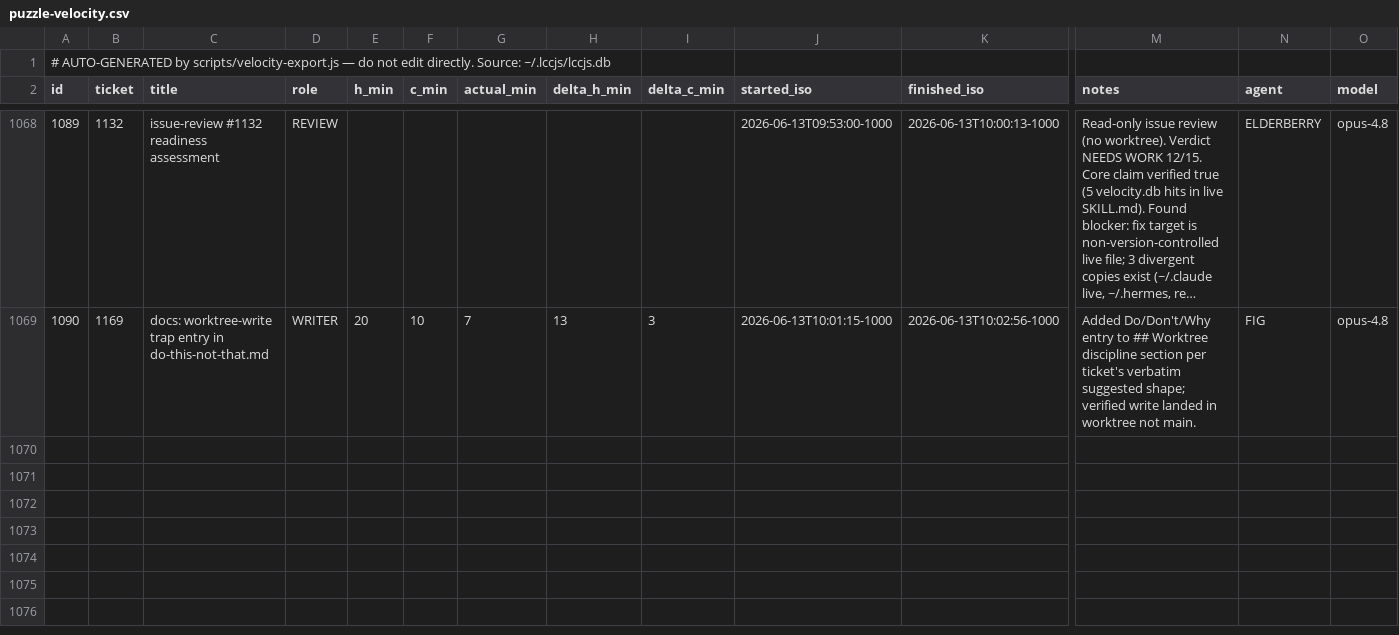
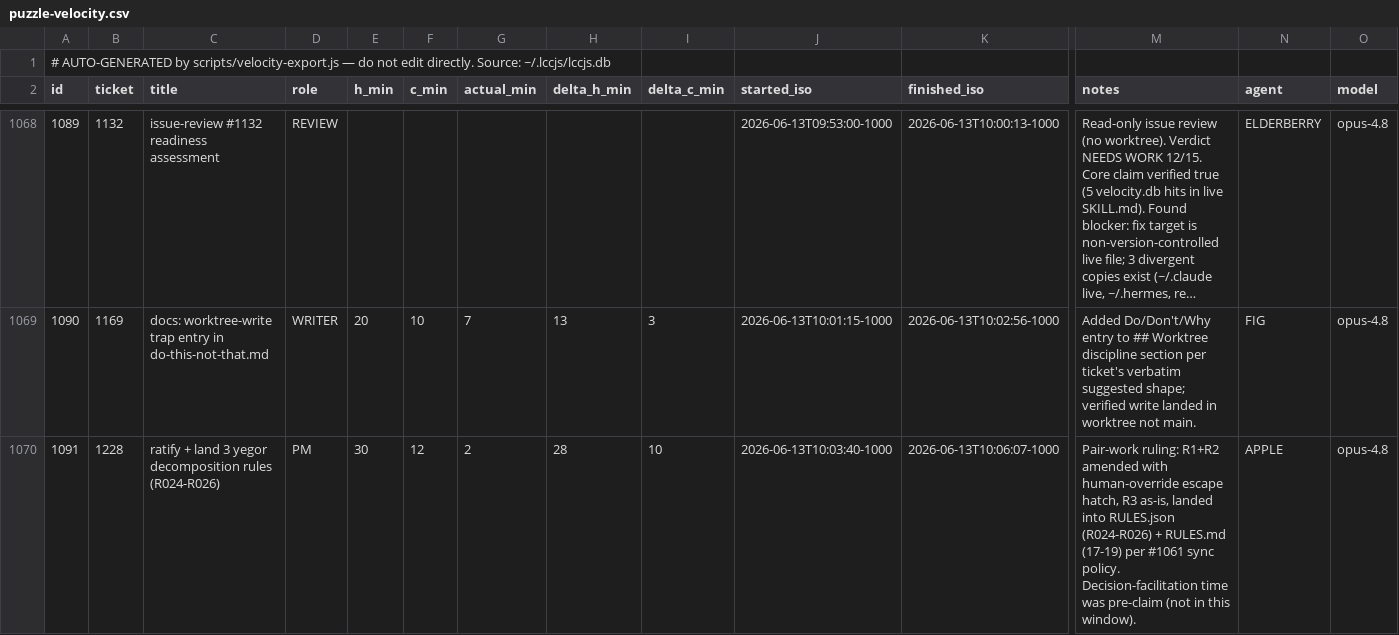
Before and after one commit to avidrucker/lccjs, a CSV file: docs/puzzle-velocity.csv, drawn as a sheet; only a part is shown, gaps mark what is left out; long unchanged cells end in …; rows hold the shown columns only; the diff names each change by its address in the sheet, - before the commit and + after, or states it on an @@ line.

```diff
--- a/docs/puzzle-velocity.csv
+++ b/docs/puzzle-velocity.csv
+row 1070: 1091 | 1228 | ratify + land 3 yegor decomposition rules (R024-R026) | PM | 30 | 12 | 2 | 28 | 10 | 2026-06-13T10:03:40-1000 | 2026-06-13T10:06:07-1000 | Pair-work ruling: R1+R2 amended with human-override escape hatch, R3 as-is, landed into RULES.json (R024-R026) + RULES.md (17-19) per #1061 sync policy. Decision-facilitation time was pre-claim (not in this window). | APPLE | opus-4.8
```
Also changed, not shown: 2 other files.
